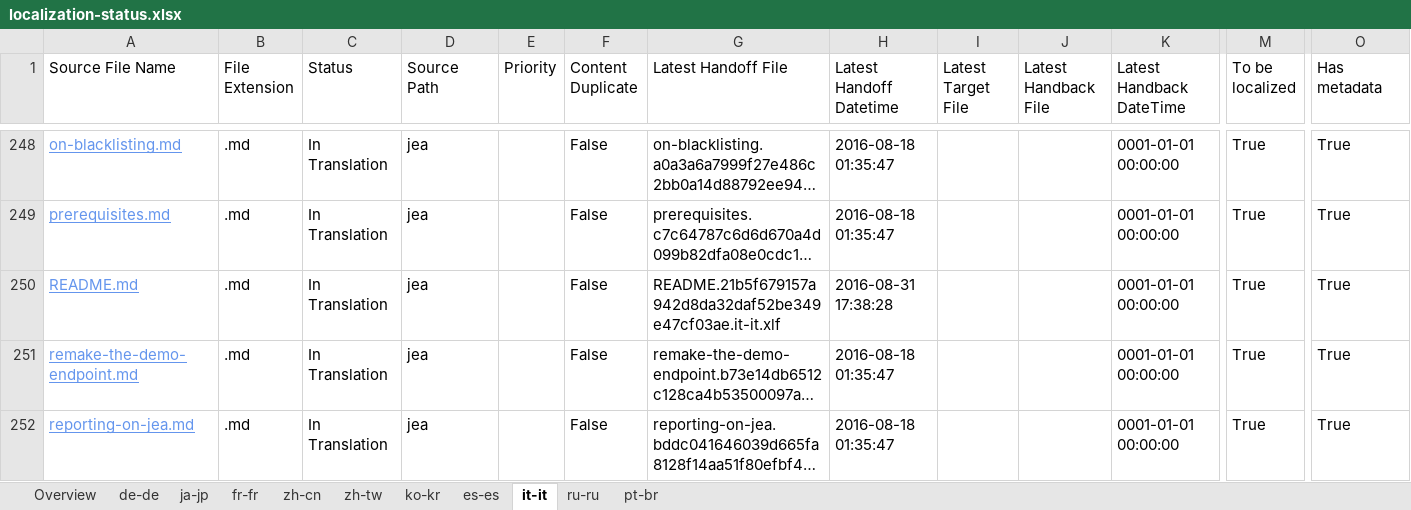
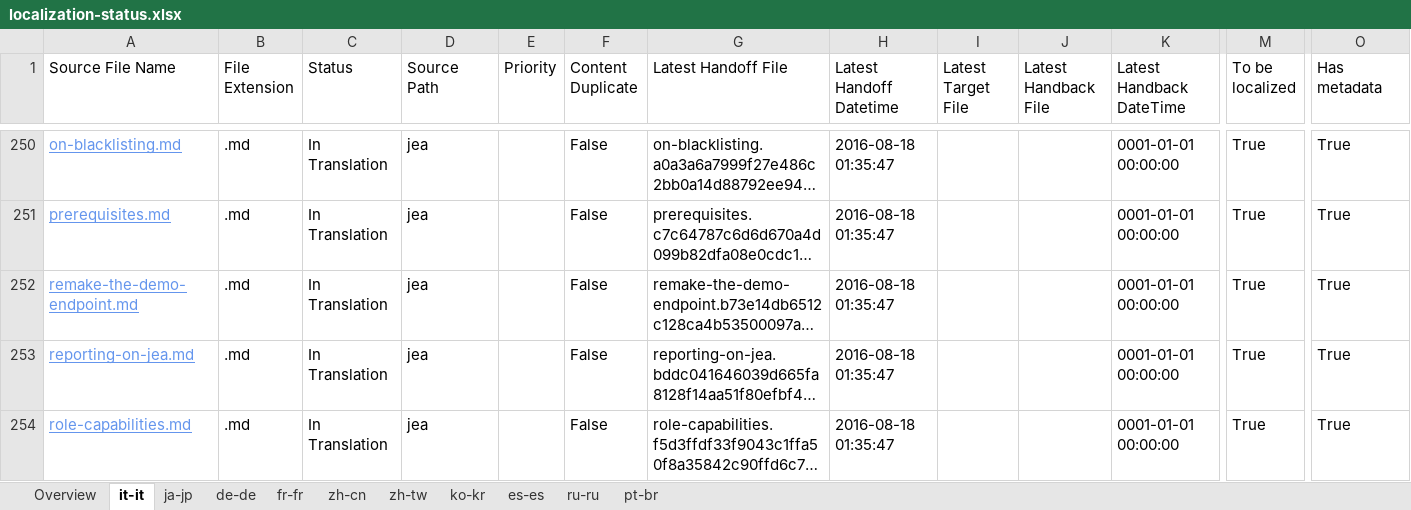
Before and after one commit to SonjaSaltzman/powerShell-Docs.handback, an Excel workbook: ol-handback/PowerShell/powerShell-Docs/live/localization-status.xlsx, sheet it-it, drawn as a sheet; only a part is shown, gaps mark what is left out; the shorter side is filled out with more unchanged rows; long unchanged cells end in …; values as stored, in another font and other column widths than the file's, no borders; table styles not drawn; removed rows and columns are numbered as before the commit, all else as after; rows hold the shown columns only; the diff covers the shown part only; the diff names each change by its address in the sheet, - before the commit and + after, or states it on an @@ line.

```diff
--- a/ol-handback/PowerShell/powerShell-Docs/live/localization-status.xlsx (sheet it-it)
+++ b/ol-handback/PowerShell/powerShell-Docs/live/localization-status.xlsx (sheet it-it)
@@ sheet tab order changed: Overview | it-it | ja-jp | de-de | fr-fr | zh-cn | zh-tw | ko-kr | es-es | ru-ru | pt-br @@
-row 250: README.md | .md | In Translation | jea |  | False | README.21b5f679157a942d8da32daf52be349e47cf03ae.it-it.xlf | 2016-08-31 17:38:28 |  |  | 0001-01-01 00:00:00 | True | True
```
Also changed, not shown: 5 added rows, 4 removed rows and 4 edited cells elsewhere in this sheet, sheet Overview, ol-handback/PowerShell/powerShell-Docs/live/handback-status.xlsx.
